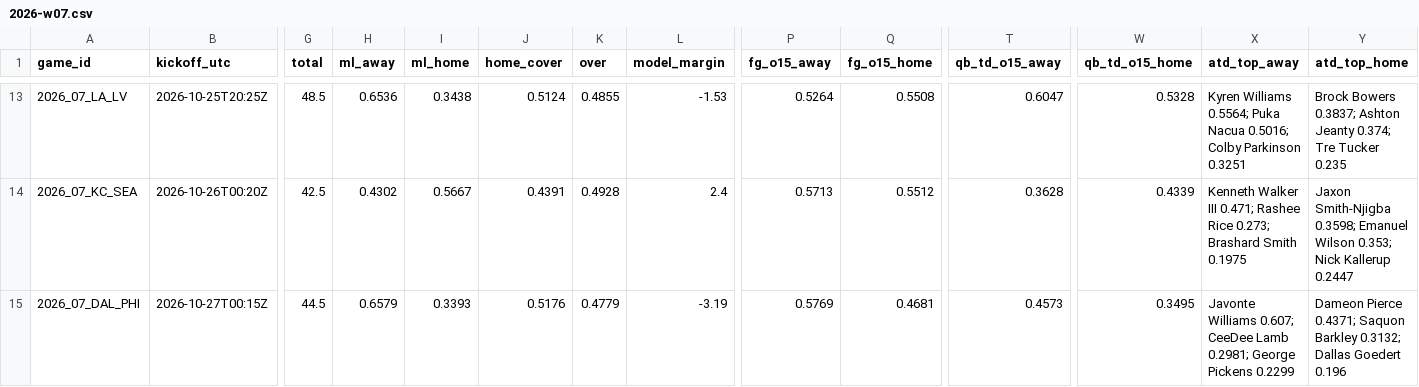
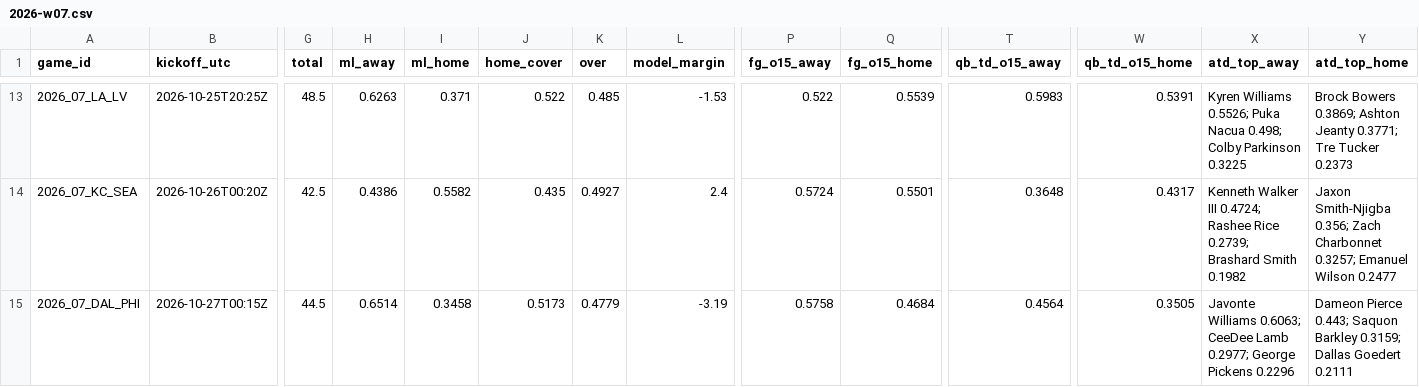
Before and after one commit to Moneyg604/nhl-early-goal, a CSV file: docs/nfl/weeks/2026-w07.csv, drawn as a sheet; only a part is shown, gaps mark what is left out; the diff covers the shown part only; the diff names each change by its address in the sheet, - before the commit and + after, or states it on an @@ line.

```diff
--- a/docs/nfl/weeks/2026-w07.csv
+++ b/docs/nfl/weeks/2026-w07.csv
-H13 (ml_away): 0.6536
+H13 (ml_away): 0.6263
-I13 (ml_home): 0.3438
+I13 (ml_home): 0.371
-J13 (home_cover): 0.5124
+J13 (home_cover): 0.522
-K13 (over): 0.4855
+K13 (over): 0.485
-P13 (fg_o15_away): 0.5264
+P13 (fg_o15_away): 0.522
-Q13 (fg_o15_home): 0.5508
+Q13 (fg_o15_home): 0.5539
-T13 (qb_td_o15_away): 0.6047
+T13 (qb_td_o15_away): 0.5983
-W13 (qb_td_o15_home): 0.5328
+W13 (qb_td_o15_home): 0.5391
-X13 (atd_top_away): Kyren Williams 0.5564; Puka Nacua 0.5016; Colby Parkinson 0.3251
+X13 (atd_top_away): Kyren Williams 0.5526; Puka Nacua 0.498; Colby Parkinson 0.3225
-Y13 (atd_top_home): Brock Bowers 0.3837; Ashton Jeanty 0.374; Tre Tucker 0.235
+Y13 (atd_top_home): Brock Bowers 0.3869; Ashton Jeanty 0.3771; Tre Tucker 0.2373
-H14 (ml_away): 0.4302
+H14 (ml_away): 0.4386
-I14 (ml_home): 0.5667
+I14 (ml_home): 0.5582
-J14 (home_cover): 0.4391
+J14 (home_cover): 0.435
-K14 (over): 0.4928
+K14 (over): 0.4927
-P14 (fg_o15_away): 0.5713
+P14 (fg_o15_away): 0.5724
-Q14 (fg_o15_home): 0.5512
+Q14 (fg_o15_home): 0.5501
-T14 (qb_td_o15_away): 0.3628
+T14 (qb_td_o15_away): 0.3648
-W14 (qb_td_o15_home): 0.4339
+W14 (qb_td_o15_home): 0.4317
-X14 (atd_top_away): …Walker III 0.471; Rashee Rice 0.273; Brashard Smith 0.1975
+X14 (atd_top_away): …Walker III 0.4724; Rashee Rice 0.2739; Brashard Smith 0.1982
-Y14 (atd_top_home): Jaxon Smith-Njigba 0.3598; Emanuel Wilson 0.353; Nick Kallerup 0.2447
+Y14 (atd_top_home): Jaxon Smith-Njigba 0.356; Zach Charbonnet 0.3257; Emanuel Wilson 0.2477
-H15 (ml_away): 0.6579
+H15 (ml_away): 0.6514
-I15 (ml_home): 0.3393
+I15 (ml_home): 0.3458
-J15 (home_cover): 0.5176
+J15 (home_cover): 0.5173
-P15 (fg_o15_away): 0.5769
+P15 (fg_o15_away): 0.5758
-Q15 (fg_o15_home): 0.4681
+Q15 (fg_o15_home): 0.4684
-T15 (qb_td_o15_away): 0.4573
+T15 (qb_td_o15_away): 0.4564
-W15 (qb_td_o15_home): 0.3495
+W15 (qb_td_o15_home): 0.3505
-X15 (atd_top_away): Javonte Williams 0.607; CeeDee Lamb 0.2981; George Pickens 0.2299
+X15 (atd_top_away): Javonte Williams 0.6063; CeeDee Lamb 0.2977; George Pickens 0.2296
-Y15 (atd_top_home): Dameon Pierce 0.4371; Saquon Barkley 0.3132; Dallas Goedert 0.196
+Y15 (atd_top_home): Dameon Pierce 0.443; Saquon Barkley 0.3159; Dallas Goedert 0.2111
```
Also changed, not shown: 53 edited cells elsewhere in this file, docs/nfl/weeks/2026-w08.csv, 11 other files.
